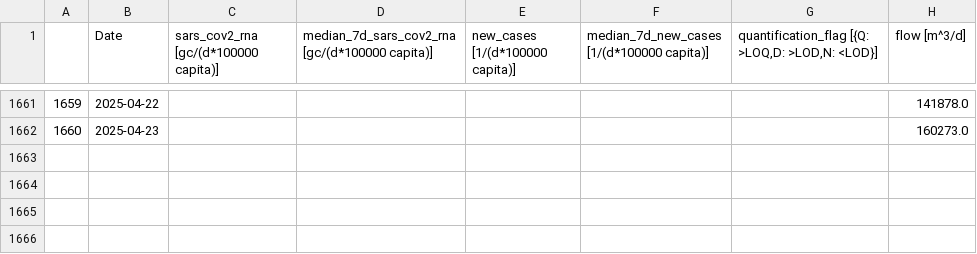
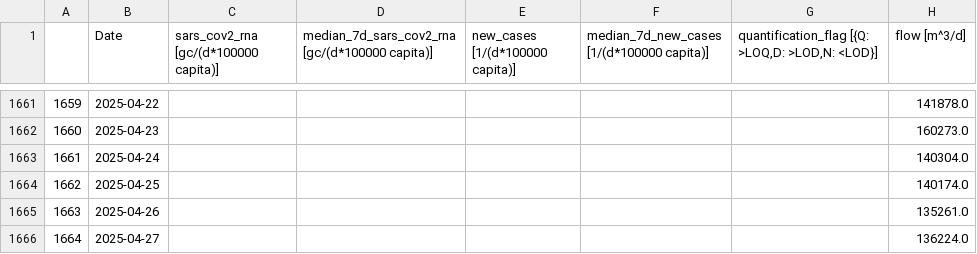
Before and after one commit to necsi/WHN-Wastewater-Data, a CSV file: data/Switzerland/geneva_ch_wastewater_data.csv, drawn as a sheet; only a part is shown, gaps mark what is left out; the diff names each change by its address in the sheet, - before the commit and + after, or states it on an @@ line.

```diff
--- a/data/Switzerland/geneva_ch_wastewater_data.csv
+++ b/data/Switzerland/geneva_ch_wastewater_data.csv
+row 1663: 1661 | 2025-04-24 |  |  |  |  |  | 140304.0
+row 1664: 1662 | 2025-04-25 |  |  |  |  |  | 140174.0
+row 1665: 1663 | 2025-04-26 |  |  |  |  |  | 135261.0
+row 1666: 1664 | 2025-04-27 |  |  |  |  |  | 136224.0
```
